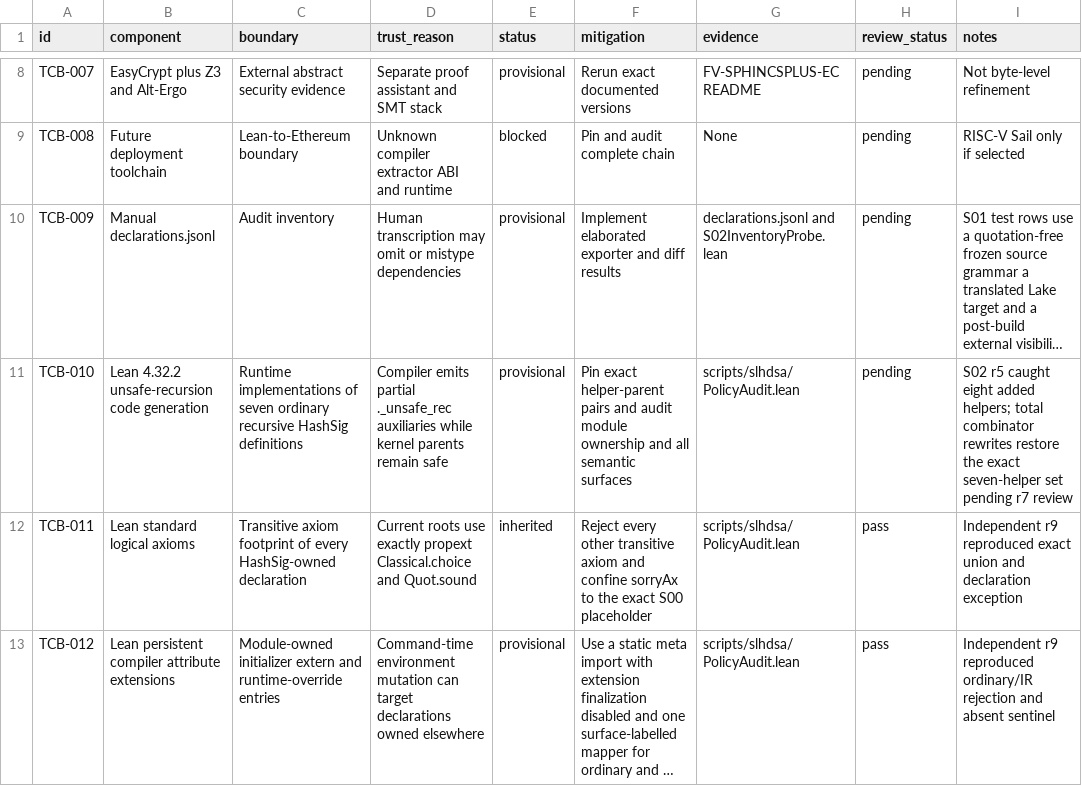
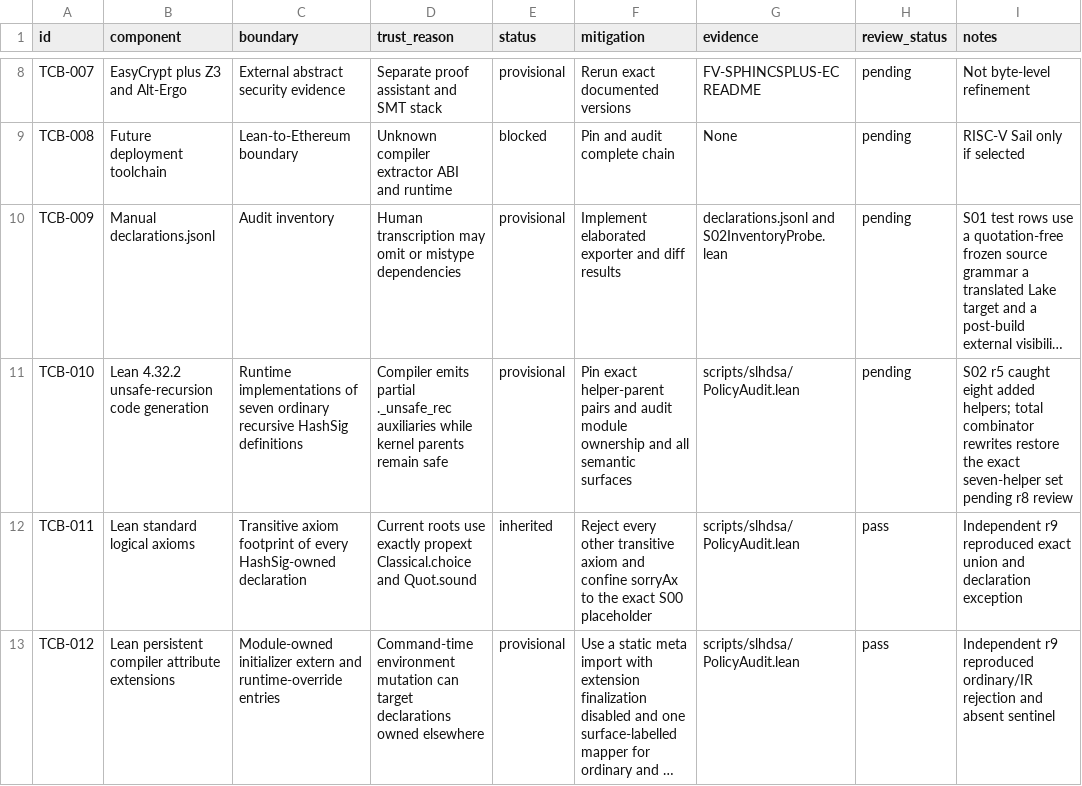
Before and after one commit to Verified-zkEVM/VCVio, a CSV file: docs/slhdsa/matrices/tcb.csv, drawn as a sheet; only a part is shown, gaps mark what is left out; long unchanged cells end in …; the diff names each change by its address in the sheet, - before the commit and + after, or states it on an @@ line.

Commit message:
fix(slhdsa): correct S03 successor routing

```diff
--- a/docs/slhdsa/matrices/tcb.csv
+++ b/docs/slhdsa/matrices/tcb.csv
-I11 (notes): …set pending r7 review
+I11 (notes): …set pending r8 review
```
Also changed, not shown: 11 other files.
